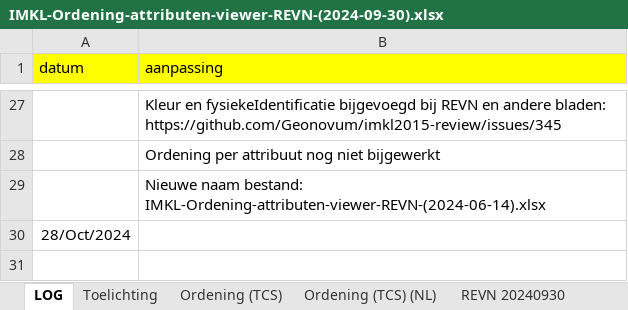
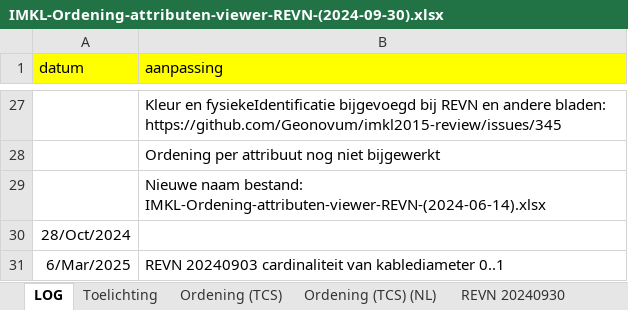
Before and after one commit to Geonovum/imkl-werkomgeving, an Excel workbook: 11-relevante eigenschappen van het net/IMKL-Ordening-attributen-viewer-REVN-(2024-09-30).xlsx, sheet LOG, drawn as a sheet; only a part is shown, gaps mark what is left out; values as stored, in another font and other column widths than the file's, no borders; the diff names each change by its address in the sheet, - before the commit and + after, or states it on an @@ line.

Commit message:
aanpassingen voor 3.0 nav consultatie

```diff
--- a/11-relevante eigenschappen van het net/IMKL-Ordening-attributen-viewer-REVN-(2024-09-30).xlsx (sheet LOG)
+++ b/11-relevante eigenschappen van het net/IMKL-Ordening-attributen-viewer-REVN-(2024-09-30).xlsx (sheet LOG)
+row 31: 6/Mar/2025 | REVN 20240903 cardinaliteit van kablediameter 0..1
```
Also changed, not shown: sheet REVN 20240930, 3-extraregels/IMKL-ExtraRegels-3.0rc3.xlsx, 4-waardelijsten/IMKL-Waardelijsten-changelog-3.0rc2.xlsx, 13 other files.
